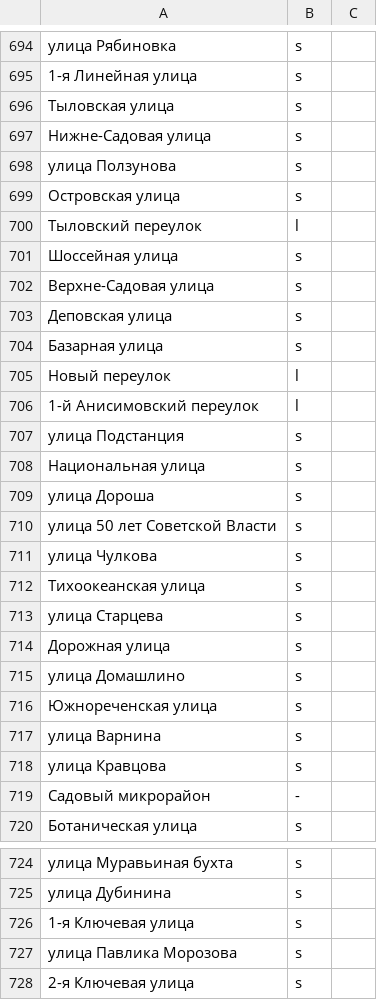
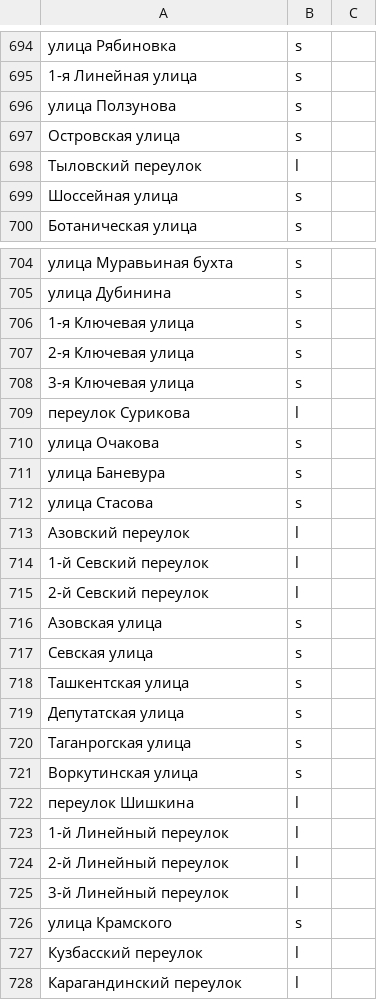
Before and after one commit to skirienko/vvmap, a CSV file: streets_types.csv, drawn as a sheet; only a part is shown, gaps mark what is left out; the shorter side is filled out with more unchanged rows; removed rows and columns are numbered as before the commit, all else as after; the diff covers the shown part only; the diff names each change by its address in the sheet, - before the commit and + after, or states it on an @@ line.

```diff
--- a/streets_types.csv
+++ b/streets_types.csv
-row 696: Тыловская улица | s
-row 697: Нижне-Садовая улица | s
-row 702: Верхне-Садовая улица | s
-row 703: Деповская улица | s
-row 704: Базарная улица | s
-row 705: Новый переулок | l
-row 706: 1-й Анисимовский переулок | l
-row 707: улица Подстанция | s
-row 708: Национальная улица | s
-row 709: улица Дороша | s
-row 710: улица 50 лет Советской Власти | s
-row 711: улица Чулкова | s
-row 712: Тихоокеанская улица | s
-row 713: улица Старцева | s
-row 714: Дорожная улица | s
-row 715: улица Домашлино | s
-row 716: Южнореченская улица | s
-row 717: улица Варнина | s
-row 718: улица Кравцова | s
-row 719: Садовый микрорайон | -
-row 727: улица Павлика Морозова | s
```
Also changed, not shown: 1 added row elsewhere in this file, streets_genders.csv, streets_themes.csv, 9 other files.
